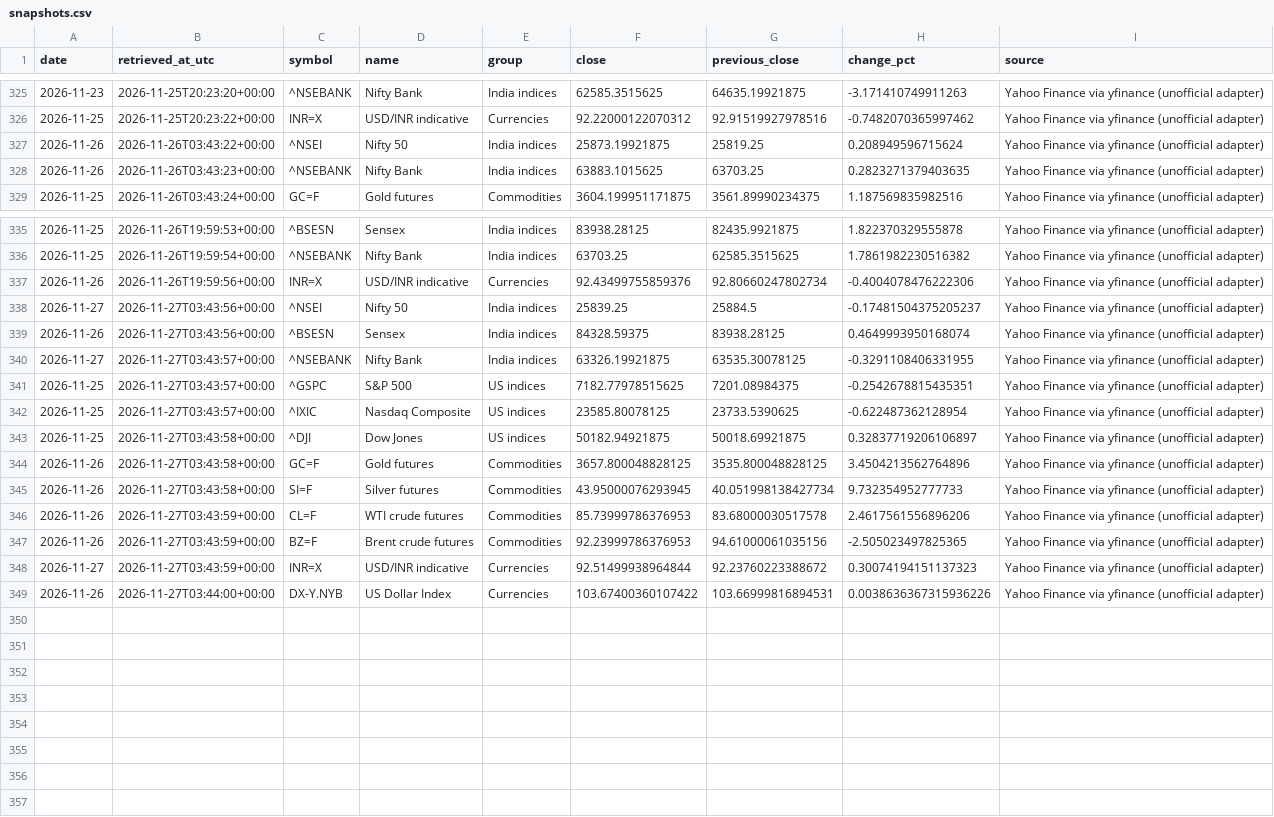
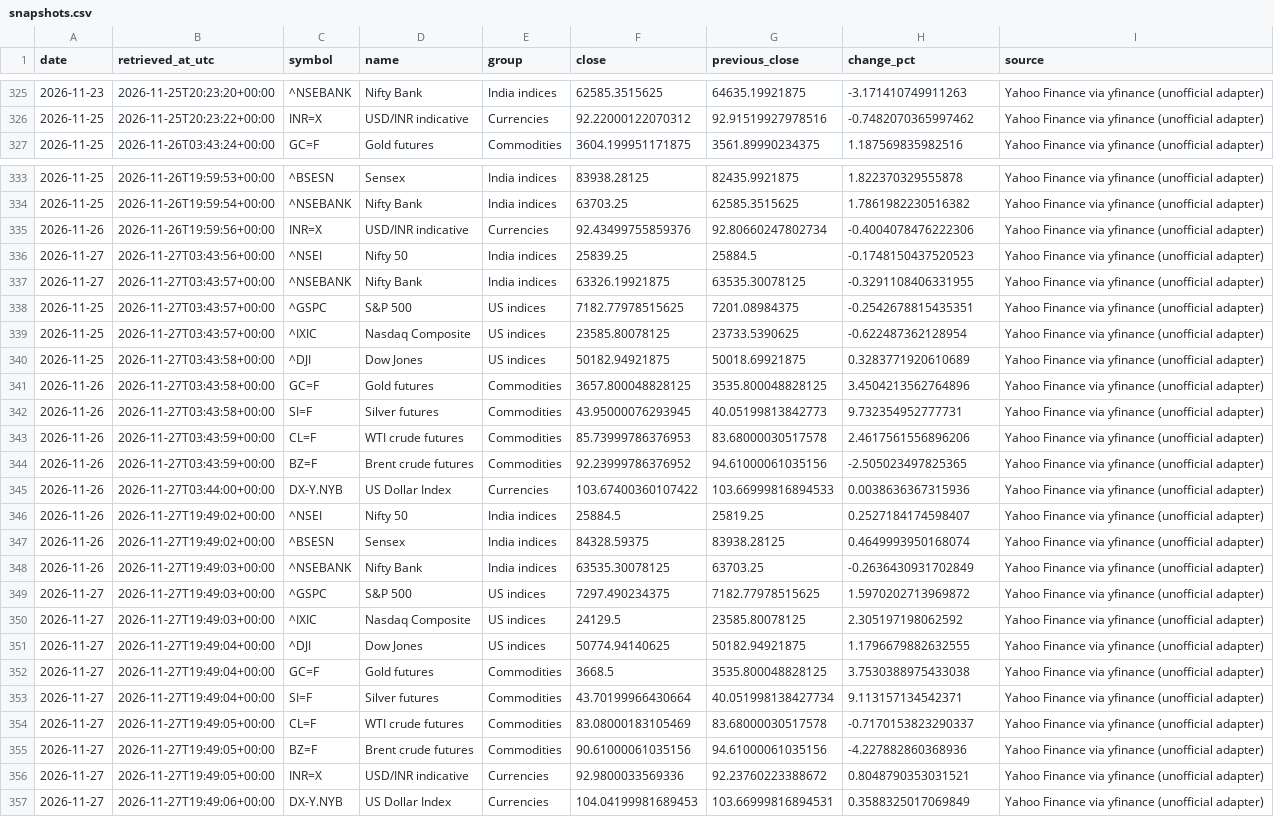
Before and after one commit to vedanshmishra001/market-update, a CSV file: data/snapshots.csv, drawn as a sheet; only a part is shown, gaps mark what is left out.

```diff
--- a/data/snapshots.csv
+++ b/data/snapshots.csv
@@ -326,4 +326,2 @@ date,retrieved_at_utc,symbol,name,group,close,previous_close,change_pct,source
 2026-11-25,2026-11-25T20:23:22+00:00,INR=X,USD/INR indicative,Currencies,92.22000122070312,92.91519927978516,-0.7482070365997462,Yahoo Finance via yfinance (unofficial adapter)
-2026-11-26,2026-11-26T03:43:22+00:00,^NSEI,Nifty 50,India indices,25873.19921875,25819.25,0.208949596715624,Yahoo Finance via yfinance (unofficial adapter)
-2026-11-26,2026-11-26T03:43:23+00:00,^NSEBANK,Nifty Bank,India indices,63883.1015625,63703.25,0.2823271379403635,Yahoo Finance via yfinance (unofficial adapter)
 2026-11-25,2026-11-26T03:43:24+00:00,GC=F,Gold futures,Commodities,3604.199951171875,3561.89990234375,1.187569835982516,Yahoo Finance via yfinance (unofficial adapter)
@@ -337,4 +335,3 @@ date,retrieved_at_utc,symbol,name,group,close,previous_close,change_pct,source
 2026-11-26,2026-11-26T19:59:56+00:00,INR=X,USD/INR indicative,Currencies,92.43499755859376,92.80660247802734,-0.4004078476222306,Yahoo Finance via yfinance (unofficial adapter)
-2026-11-27,2026-11-27T03:43:56+00:00,^NSEI,Nifty 50,India indices,25839.25,25884.5,-0.17481504375205237,Yahoo Finance via yfinance (unofficial adapter)
-2026-11-26,2026-11-27T03:43:56+00:00,^BSESN,Sensex,India indices,84328.59375,83938.28125,0.4649993950168074,Yahoo Finance via yfinance (unofficial adapter)
+2026-11-27,2026-11-27T03:43:56+00:00,^NSEI,Nifty 50,India indices,25839.25,25884.5,-0.1748150437520523,Yahoo Finance via yfinance (unofficial adapter)
 2026-11-27,2026-11-27T03:43:57+00:00,^NSEBANK,Nifty Bank,India indices,63326.19921875,63535.30078125,-0.3291108406331955,Yahoo Finance via yfinance (unofficial adapter)
@@ -342,8 +339,19 @@ date,retrieved_at_utc,symbol,name,group,close,previous_close,change_pct,source
 2026-11-25,2026-11-27T03:43:57+00:00,^IXIC,Nasdaq Composite,US indices,23585.80078125,23733.5390625,-0.622487362128954,Yahoo Finance via yfinance (unofficial adapter)
-2026-11-25,2026-11-27T03:43:58+00:00,^DJI,Dow Jones,US indices,50182.94921875,50018.69921875,0.32837719206106897,Yahoo Finance via yfinance (unofficial adapter)
+2026-11-25,2026-11-27T03:43:58+00:00,^DJI,Dow Jones,US indices,50182.94921875,50018.69921875,0.3283771920610689,Yahoo Finance via yfinance (unofficial adapter)
 2026-11-26,2026-11-27T03:43:58+00:00,GC=F,Gold futures,Commodities,3657.800048828125,3535.800048828125,3.4504213562764896,Yahoo Finance via yfinance (unofficial adapter)
-2026-11-26,2026-11-27T03:43:58+00:00,SI=F,Silver futures,Commodities,43.95000076293945,40.051998138427734,9.732354952777733,Yahoo Finance via yfinance (unofficial adapter)
+2026-11-26,2026-11-27T03:43:58+00:00,SI=F,Silver futures,Commodities,43.95000076293945,40.05199813842773,9.732354952777731,Yahoo Finance via yfinance (unofficial adapter)
 2026-11-26,2026-11-27T03:43:59+00:00,CL=F,WTI crude futures,Commodities,85.73999786376953,83.68000030517578,2.4617561556896206,Yahoo Finance via yfinance (unofficial adapter)
-2026-11-26,2026-11-27T03:43:59+00:00,BZ=F,Brent crude futures,Commodities,92.23999786376953,94.61000061035156,-2.505023497825365,Yahoo Finance via yfinance (unofficial adapter)
-2026-11-27,2026-11-27T03:43:59+00:00,INR=X,USD/INR indicative,Currencies,92.51499938964844,92.23760223388672,0.30074194151137323,Yahoo Finance via yfinance (unofficial adapter)
-2026-11-26,2026-11-27T03:44:00+00:00,DX-Y.NYB,US Dollar Index,Currencies,103.67400360107422,103.66999816894531,0.0038636367315936226,Yahoo Finance via yfinance (unofficial adapter)
+2026-11-26,2026-11-27T03:43:59+00:00,BZ=F,Brent crude futures,Commodities,92.23999786376952,94.61000061035156,-2.505023497825365,Yahoo Finance via yfinance (unofficial adapter)
+2026-11-26,2026-11-27T03:44:00+00:00,DX-Y.NYB,US Dollar Index,Currencies,103.67400360107422,103.66999816894533,0.0038636367315936,Yahoo Finance via yfinance (unofficial adapter)
+2026-11-26,2026-11-27T19:49:02+00:00,^NSEI,Nifty 50,India indices,25884.5,25819.25,0.2527184174598407,Yahoo Finance via yfinance (unofficial adapter)
+2026-11-26,2026-11-27T19:49:02+00:00,^BSESN,Sensex,India indices,84328.59375,83938.28125,0.4649993950168074,Yahoo Finance via yfinance (unofficial adapter)
+2026-11-26,2026-11-27T19:49:03+00:00,^NSEBANK,Nifty Bank,India indices,63535.30078125,63703.25,-0.2636430931702849,Yahoo Finance via yfinance (unofficial adapter)
+2026-11-27,2026-11-27T19:49:03+00:00,^GSPC,S&P 500,US indices,7297.490234375,7182.77978515625,1.5970202713969872,Yahoo Finance via yfinance (unofficial adapter)
+2026-11-27,2026-11-27T19:49:03+00:00,^IXIC,Nasdaq Composite,US indices,24129.5,23585.80078125,2.305197198062592,Yahoo Finance via yfinance (unofficial adapter)
+2026-11-27,2026-11-27T19:49:04+00:00,^DJI,Dow Jones,US indices,50774.94140625,50182.94921875,1.1796679882632555,Yahoo Finance via yfinance (unofficial adapter)
+2026-11-27,2026-11-27T19:49:04+00:00,GC=F,Gold futures,Commodities,3668.5,3535.800048828125,3.7530388975433038,Yahoo Finance via yfinance (unofficial adapter)
+2026-11-27,2026-11-27T19:49:04+00:00,SI=F,Silver futures,Commodities,43.70199966430664,40.051998138427734,9.113157134542371,Yahoo Finance via yfinance (unofficial adapter)
+2026-11-27,2026-11-27T19:49:05+00:00,CL=F,WTI crude futures,Commodities,83.08000183105469,83.68000030517578,-0.7170153823290337,Yahoo Finance via yfinance (unofficial adapter)
+2026-11-27,2026-11-27T19:49:05+00:00,BZ=F,Brent crude futures,Commodities,90.61000061035156,94.61000061035156,-4.227882860368936,Yahoo Finance via yfinance (unofficial adapter)
+2026-11-27,2026-11-27T19:49:05+00:00,INR=X,USD/INR indicative,Currencies,92.9800033569336,92.23760223388672,0.8048790353031521,Yahoo Finance via yfinance (unofficial adapter)
+2026-11-27,2026-11-27T19:49:06+00:00,DX-Y.NYB,US Dollar Index,Currencies,104.04199981689453,103.66999816894531,0.3588325017069849,Yahoo Finance via yfinance (unofficial adapter)
```
Also changed, not shown: 2 other files.
